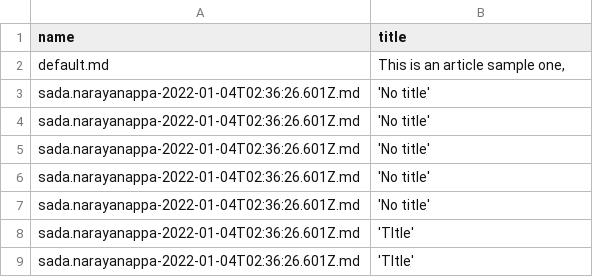
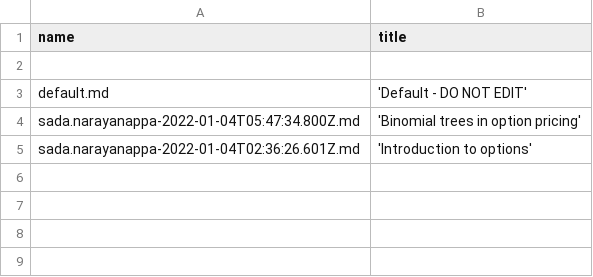
Before and after one commit to sada-narayanappa/data, a CSV file: articles/default.articles.csv, drawn as a sheet.

```diff
--- a/articles/default.articles.csv
+++ b/articles/default.articles.csv
@@ -1,9 +1,5 @@
 name,title
-default.md,"This is an article sample one, "
-sada.narayanappa-2022-01-04T02:36:26.601Z.md, 'No title'
-sada.narayanappa-2022-01-04T02:36:26.601Z.md, 'No title'
-sada.narayanappa-2022-01-04T02:36:26.601Z.md, 'No title'
-sada.narayanappa-2022-01-04T02:36:26.601Z.md, 'No title'
-sada.narayanappa-2022-01-04T02:36:26.601Z.md, 'No title'
-sada.narayanappa-2022-01-04T02:36:26.601Z.md, 'TItle'
-sada.narayanappa-2022-01-04T02:36:26.601Z.md, 'TItle'
+
+default.md, 'Default - DO NOT EDIT'
+sada.narayanappa-2022-01-04T05:47:34.800Z.md, 'Binomial trees in option pricing'
+sada.narayanappa-2022-01-04T02:36:26.601Z.md, 'Introduction to options'
```
Also changed, not shown: articles/sada.narayanappa.articles.csv, 13 other files.
